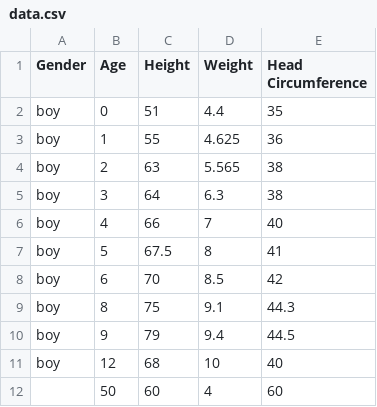
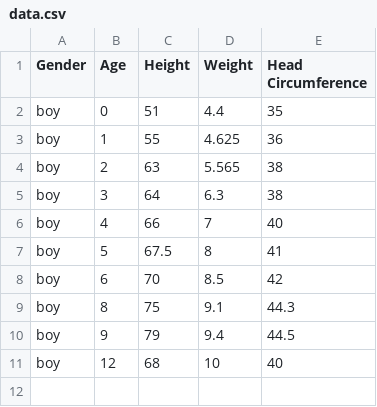
Before and after one commit to Mordimmer/growth-chart-calculator, a CSV file: code/data.csv, drawn as a sheet.

```diff
--- a/code/data.csv
+++ b/code/data.csv
@@ -11,2 +11 @@ boy, 9, 79, 9.4, 44.5
 boy, 12, 68, 10, 40
-, 50, 60, 4, 60
```
Also changed, not shown: 1 other file.
